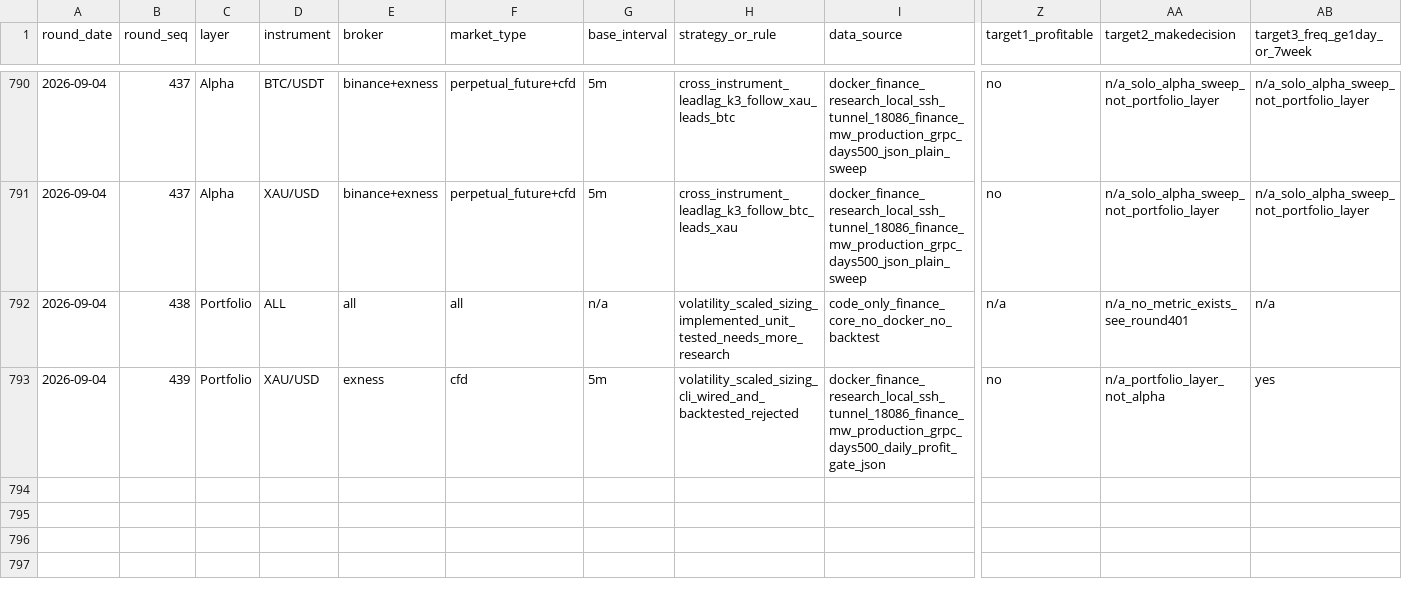
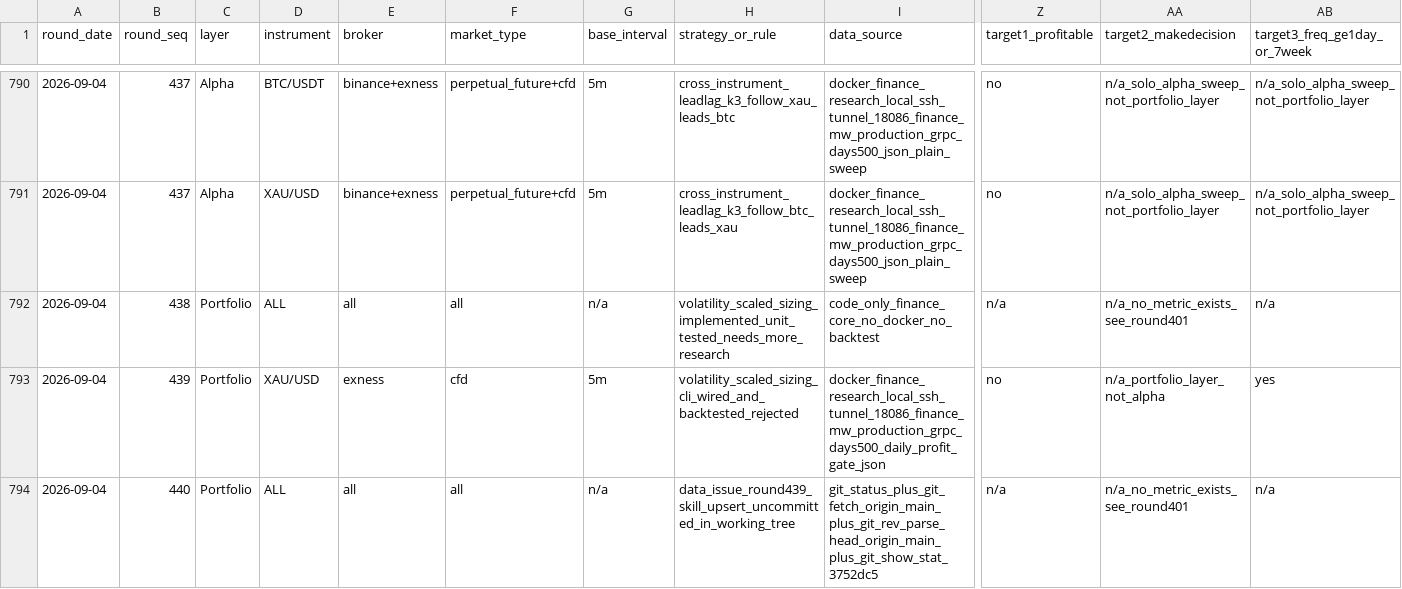
Before and after one commit to ThanhNguyenDat/finance-workspace, a CSV file: research/quant/reports/optimize_loop_update_v2.csv, drawn as a sheet; only a part is shown, gaps mark what is left out; rows hold the shown columns only; the diff names each change by its address in the sheet, - before the commit and + after, or states it on an @@ line.

Commit message:
docs(research): round 440 — DATA-ISSUE, recovers round439's uncommitted skill-upsert, re-confirms mục 0.5 fully closed
The provider-quota interruption this iteration resumes from landed between
round439's docs commit (3752dc5) and a separate skill-upsert commit for
playbook.md, leaving that edit uncommitted in the working tree. Reviewed the
diff against round439's actual findings (matched exactly), committed
(31d4bd3) and pushed. Re-read index.md section 0.5 before considering new
work: round432's exhaustive audit plus round433/436/437/439 closing all four
post-432 proposed directions leaves no open Alpha or Portfolio direction; no
new idea arrived since round439, so no backtest ran this round.

```diff
--- a/research/quant/reports/optimize_loop_update_v2.csv
+++ b/research/quant/reports/optimize_loop_update_v2.csv
+row 794: 2026-09-04 | 440 | Portfolio | ALL | all | all | n/a | data_issue_round439_skill_upsert_uncommitted_in_working_tree | git_status_plus_git_fetch_origin_main_plus_git_rev_parse_head_origin_main_plus_git_show_stat_3752dc5 | n/a | n/a_no_metric_exists_see_round401 | n/a
```
Also changed, not shown: 2 other files.
